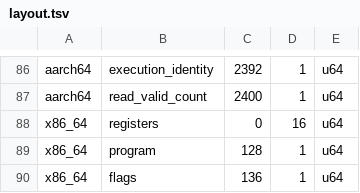
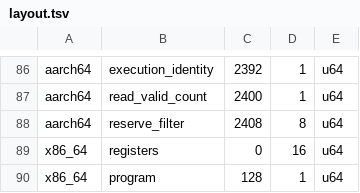
Before and after one commit to husklet/husklet, a TSV file: src/native/cpu/layout.tsv, drawn as a sheet; only a part is shown, gaps mark what is left out; the shorter side is filled out with more unchanged rows.

Commit message:
wip: reserve_filter schema field

```diff
--- a/src/native/cpu/layout.tsv
+++ b/src/native/cpu/layout.tsv
@@ -87,2 +87,3 @@ aarch64	execution_identity	2392	1	u64
 aarch64	read_valid_count	2400	1	u64
+aarch64	reserve_filter	2408	8	u64
 x86_64	registers	0	16	u64
```
Also changed, not shown: 3 other files.
